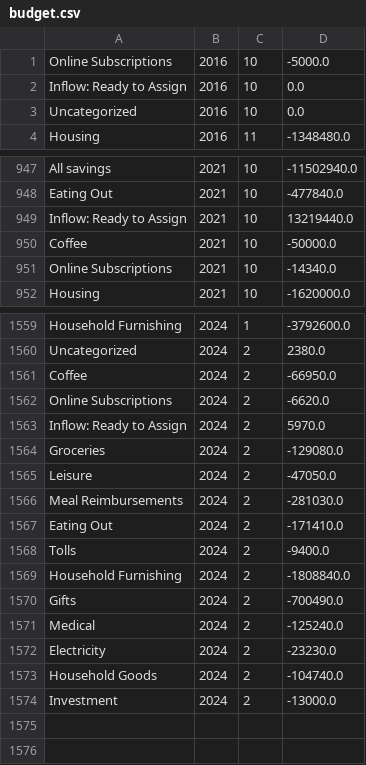
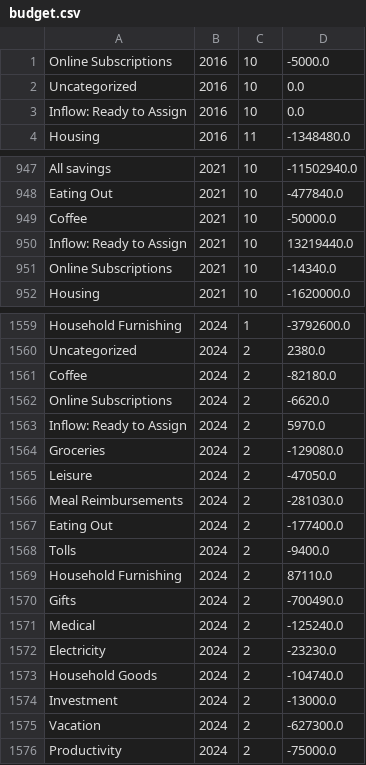
Before and after one commit to arxanas/arxanas.github.io, a CSV file: data/budget.csv, drawn as a sheet; only a part is shown, gaps mark what is left out.

```diff
--- a/data/budget.csv
+++ b/data/budget.csv
@@ -1,4 +1,4 @@
 Online Subscriptions,2016,10,-5000.0
-Inflow: Ready to Assign,2016,10,0.0
 Uncategorized,2016,10,0.0
+Inflow: Ready to Assign,2016,10,0.0
 Housing,2016,11,-1348480.0
@@ -948,4 +948,4 @@ All savings,2021,10,-11502940.0
 Eating Out,2021,10,-477840.0
-Inflow: Ready to Assign,2021,10,13219440.0
 Coffee,2021,10,-50000.0
+Inflow: Ready to Assign,2021,10,13219440.0
 Online Subscriptions,2021,10,-14340.0
@@ -1560,3 +1560,3 @@ Household Furnishing,2024,1,-3792600.0
 Uncategorized,2024,2,2380.0
-Coffee,2024,2,-66950.0
+Coffee,2024,2,-82180.0
 Online Subscriptions,2024,2,-6620.0
@@ -1566,5 +1566,5 @@ Leisure,2024,2,-47050.0
 Meal Reimbursements,2024,2,-281030.0
-Eating Out,2024,2,-171410.0
+Eating Out,2024,2,-177400.0
 Tolls,2024,2,-9400.0
-Household Furnishing,2024,2,-1808840.0
+Household Furnishing,2024,2,87110.0
 Gifts,2024,2,-700490.0
@@ -1574 +1574,3 @@ Household Goods,2024,2,-104740.0
 Investment,2024,2,-13000.0
+Vacation,2024,2,-627300.0
+Productivity,2024,2,-75000.0
```
Also changed, not shown: 1 other file.
